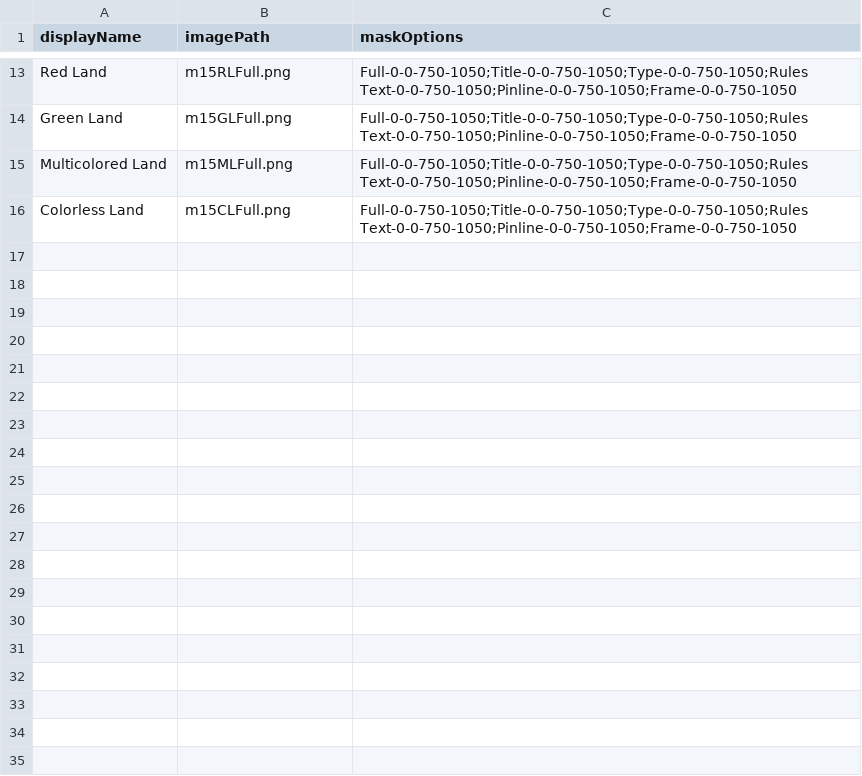
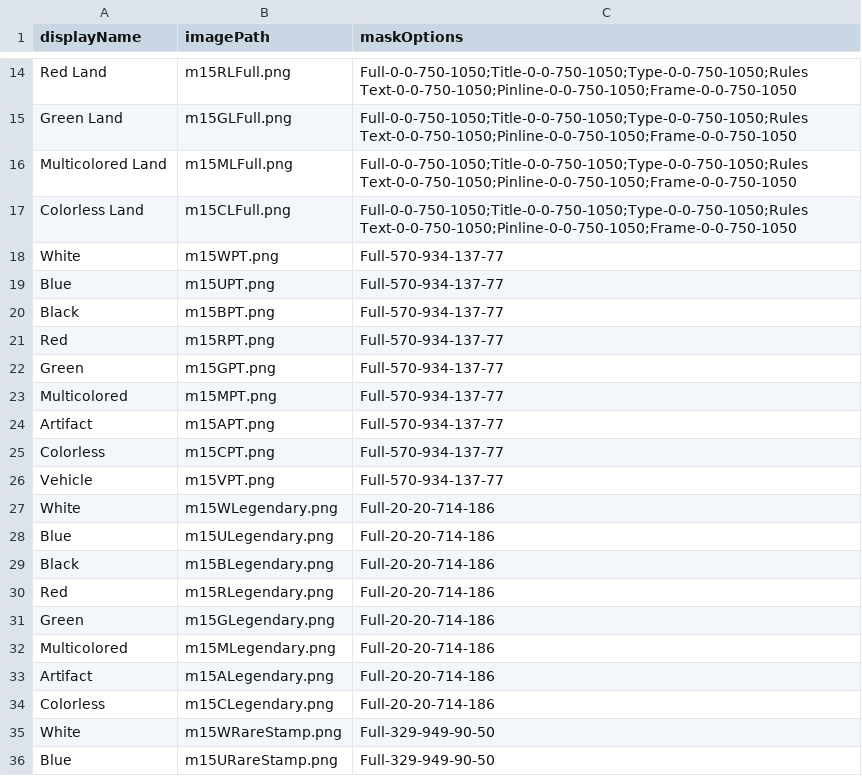
Before and after one commit to fiahdrgn473/CardConjurer, a CSV file: data/images/imageCSV.csv, drawn as a sheet; only a part is shown, gaps mark what is left out; the diff covers the shown part only; the diff names each change by its address in the sheet, - before the commit and + after, or states it on an @@ line.

```diff
--- a/data/images/imageCSV.csv
+++ b/data/images/imageCSV.csv
+row 18: White | m15WPT.png | Full-570-934-137-77
+row 19: Blue | m15UPT.png | Full-570-934-137-77
+row 20: Black | m15BPT.png | Full-570-934-137-77
+row 21: Red | m15RPT.png | Full-570-934-137-77
+row 22: Green | m15GPT.png | Full-570-934-137-77
+row 23: Multicolored | m15MPT.png | Full-570-934-137-77
+row 24: Artifact | m15APT.png | Full-570-934-137-77
+row 25: Colorless | m15CPT.png | Full-570-934-137-77
+row 26: Vehicle | m15VPT.png | Full-570-934-137-77
+row 27: White | m15WLegendary.png | Full-20-20-714-186
+row 28: Blue | m15ULegendary.png | Full-20-20-714-186
+row 29: Black | m15BLegendary.png | Full-20-20-714-186
+row 30: Red | m15RLegendary.png | Full-20-20-714-186
+row 31: Green | m15GLegendary.png | Full-20-20-714-186
+row 32: Multicolored | m15MLegendary.png | Full-20-20-714-186
+row 33: Artifact | m15ALegendary.png | Full-20-20-714-186
+row 34: Colorless | m15CLegendary.png | Full-20-20-714-186
+row 35: White | m15WRareStamp.png | Full-329-949-90-50
+row 36: Blue | m15URareStamp.png | Full-329-949-90-50
```
Also changed, not shown: 30 added rows elsewhere in this file, 4 other files.
